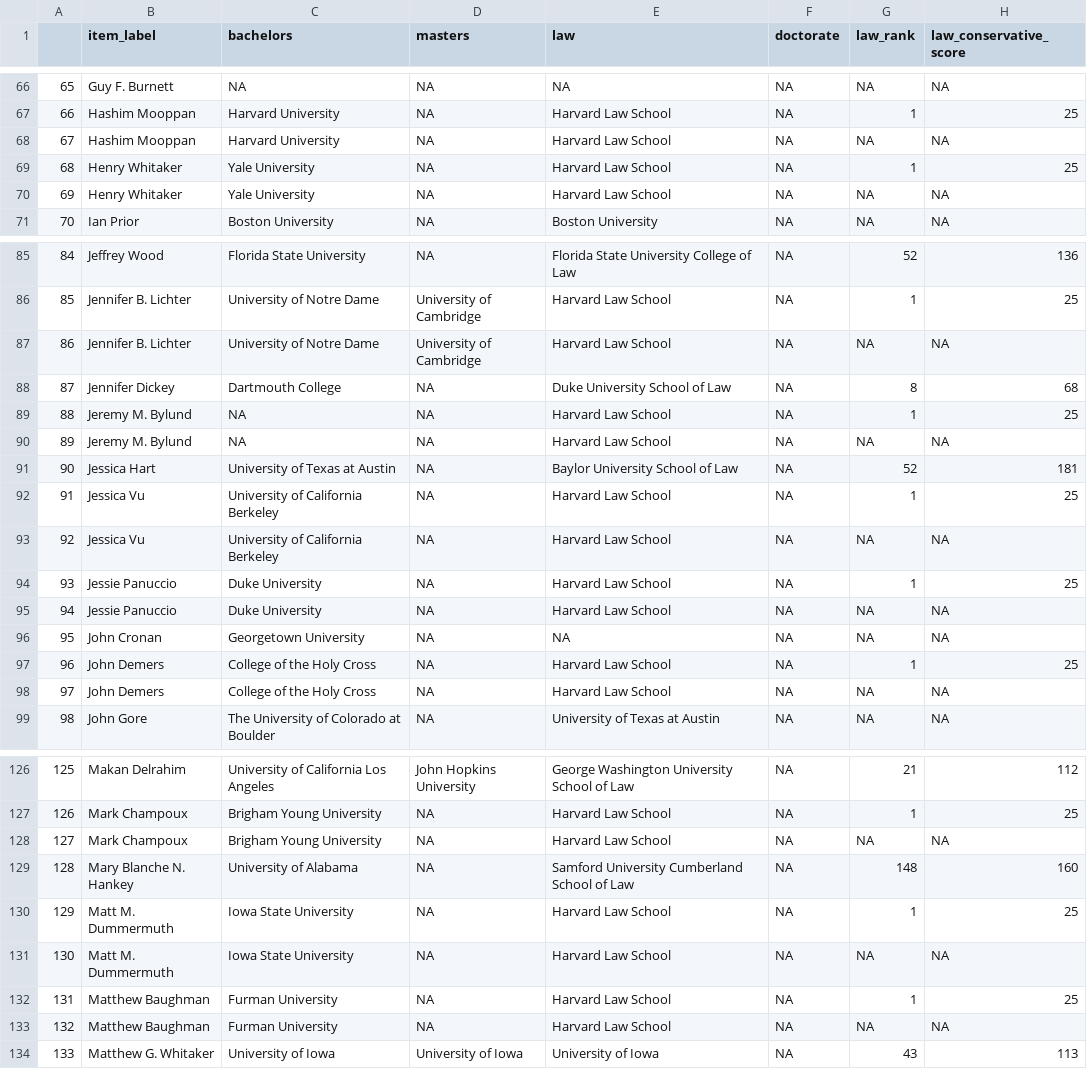
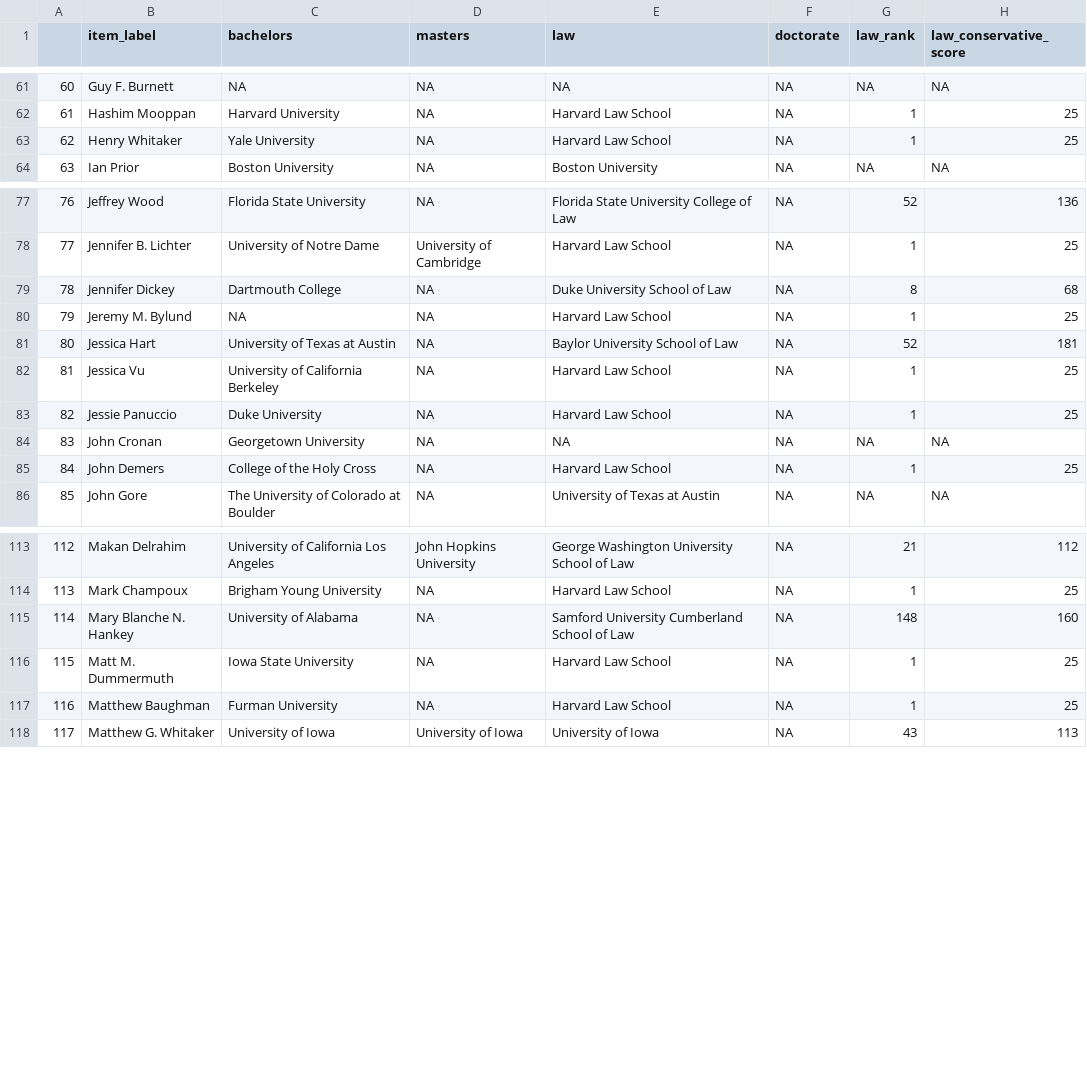
Before and after one commit to Danil-Gromakov/T41_JUSTICE_NETWORK, a CSV file: data/justicedept_edu.csv, drawn as a sheet; only a part is shown, gaps mark what is left out; the diff covers the shown part only; the diff names each change by its address in the sheet, - before the commit and + after, or states it on an @@ line.

```diff
--- a/data/justicedept_edu.csv
+++ b/data/justicedept_edu.csv
@@ column A renumbered from row 12 down @@
-row 68: 67 | Hashim Mooppan | Harvard University | NA | Harvard Law School | NA | NA | NA
-row 70: 69 | Henry Whitaker | Yale University | NA | Harvard Law School | NA | NA | NA
-row 87: 86 | Jennifer B. Lichter | University of Notre Dame | University of Cambridge | Harvard Law School | NA | NA | NA
-row 90: 89 | Jeremy M. Bylund | NA | NA | Harvard Law School | NA | NA | NA
-row 93: 92 | Jessica Vu | University of California Berkeley | NA | Harvard Law School | NA | NA | NA
-row 95: 94 | Jessie Panuccio | Duke University | NA | Harvard Law School | NA | NA | NA
-row 98: 97 | John Demers | College of the Holy Cross | NA | Harvard Law School | NA | NA | NA
-row 128: 127 | Mark Champoux | Brigham Young University | NA | Harvard Law School | NA | NA | NA
-row 131: 130 | Matt M. Dummermuth | Iowa State University | NA | Harvard Law School | NA | NA | NA
-row 133: 132 | Matthew Baughman | Furman University | NA | Harvard Law School | NA | NA | NA
```
Also changed, not shown: 10 removed rows elsewhere in this file, data/all_noemploy.csv, data/prosecutors_base.csv, 10 other files.
